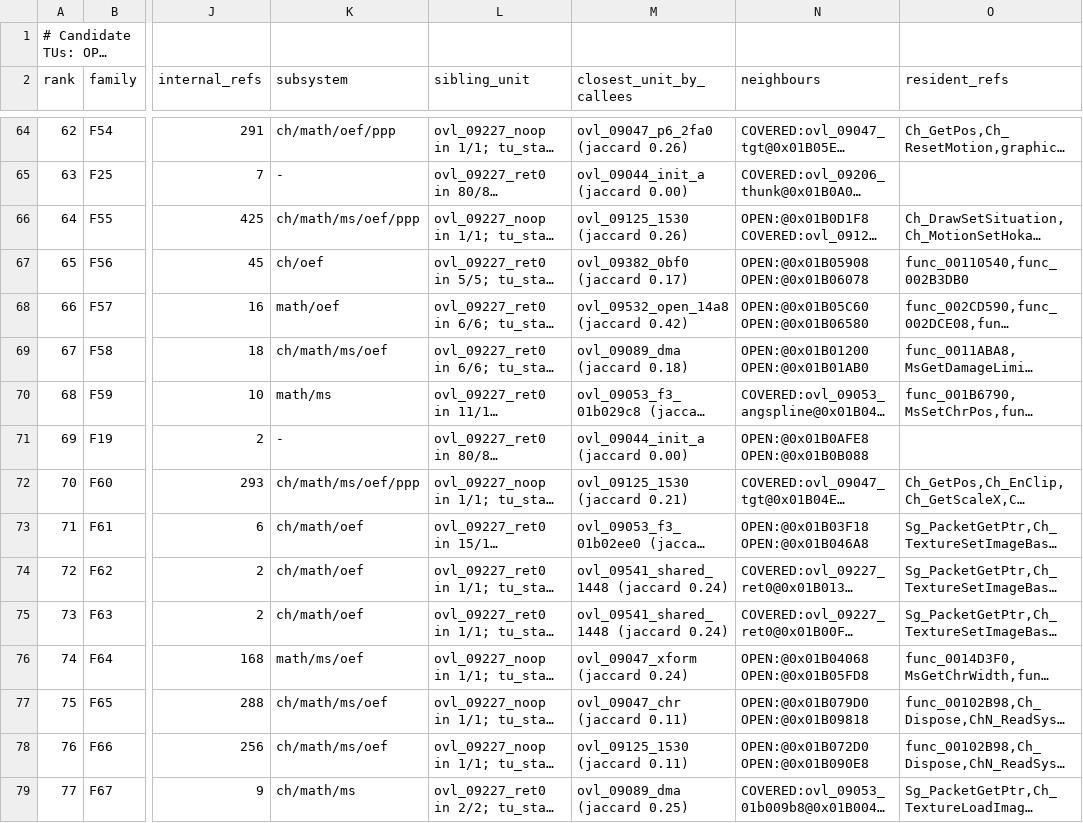
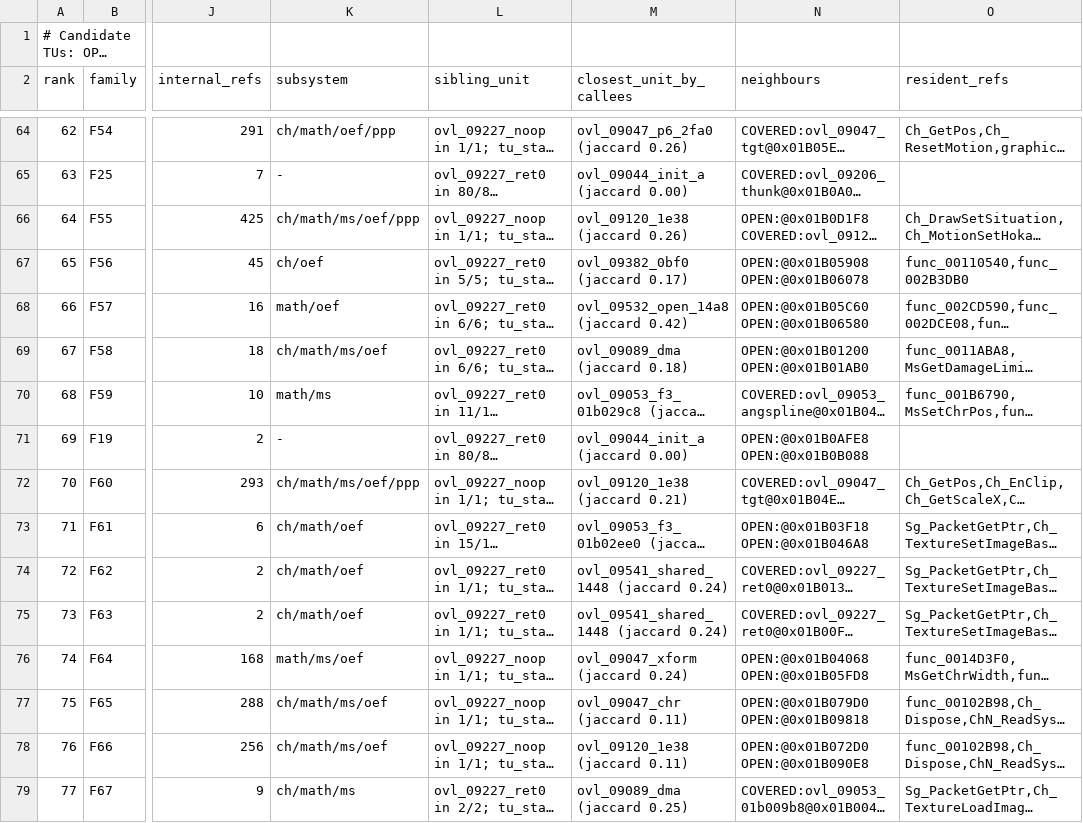
Before and after one commit to khasinski/final-fantasy-x-decomp, a TSV file: docs/overlay-tus.tsv, drawn as a sheet; only a part is shown, gaps mark what is left out; long unchanged cells end in …; the diff names each change by its address in the sheet, - before the commit and + after, or states it on an @@ line.

```diff
--- a/docs/overlay-tus.tsv
+++ b/docs/overlay-tus.tsv
-M66 (closest_unit_by_callees): ovl_09125_1530 (jaccard 0.26)
+M66 (closest_unit_by_callees): ovl_09120_1e38 (jaccard 0.26)
-M72 (closest_unit_by_callees): ovl_09125_1530 (jaccard 0.21)
+M72 (closest_unit_by_callees): ovl_09120_1e38 (jaccard 0.21)
-M78 (closest_unit_by_callees): ovl_09125_1530 (jaccard 0.11)
+M78 (closest_unit_by_callees): ovl_09120_1e38 (jaccard 0.11)
```
Also changed, not shown: docs/overlay-families.tsv, docs/overlay-ranking.tsv, 6 other files.
